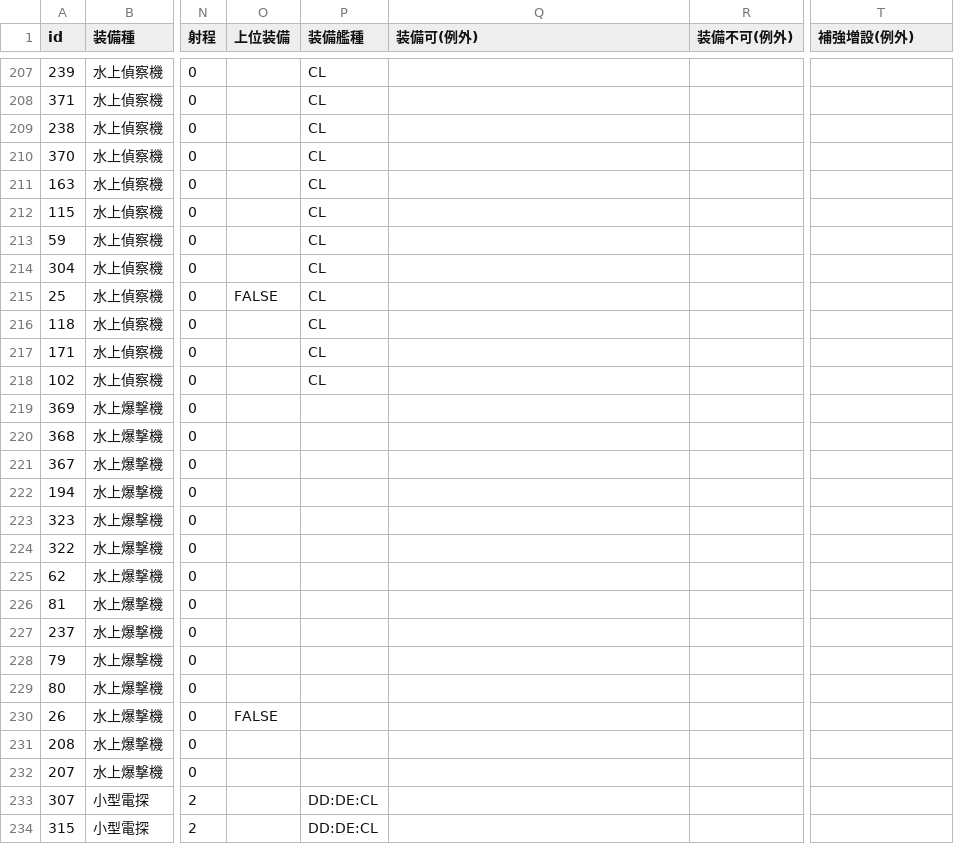
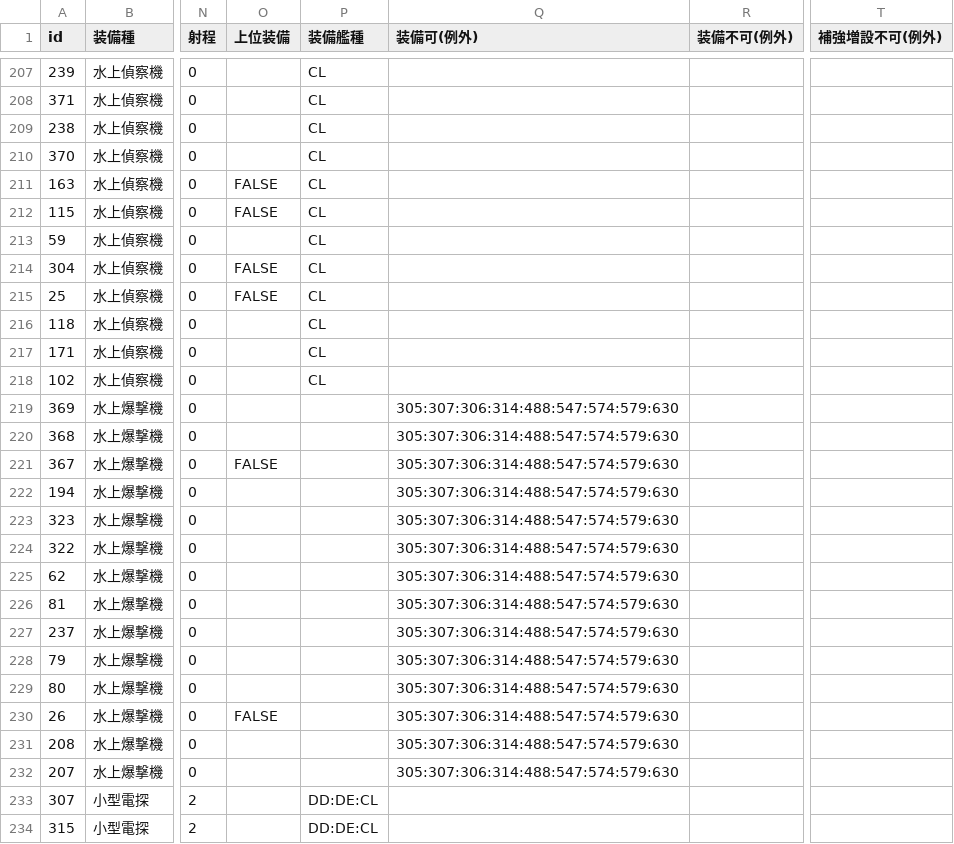
Before and after one commit to assamteactc/kc-fp, a CSV file: data/MY_WEAPON.csv, drawn as a sheet; only a part is shown, gaps mark what is left out; the diff covers the shown part only; the diff names each change by its address in the sheet, - before the commit and + after, or states it on an @@ line.

```diff
--- a/data/MY_WEAPON.csv
+++ b/data/MY_WEAPON.csv
-T1: 補強増設(例外)
+T1: 補強増設不可(例外)
-O211:O212 (上位装備): (empty)
+O211:O212 (上位装備): FALSE
-O214 (上位装備): (empty)
+O214 (上位装備): FALSE
-Q219:Q232 (装備可(例外)): (empty)
+Q219:Q232 (装備可(例外)): 305:307:306:314:488:547:574:579:630
-O221 (上位装備): (empty)
+O221 (上位装備): FALSE
```
Also changed, not shown: 19 edited cells elsewhere in this file, data/BONUS.csv, data/MY_SHIP.csv, 3 other files.
